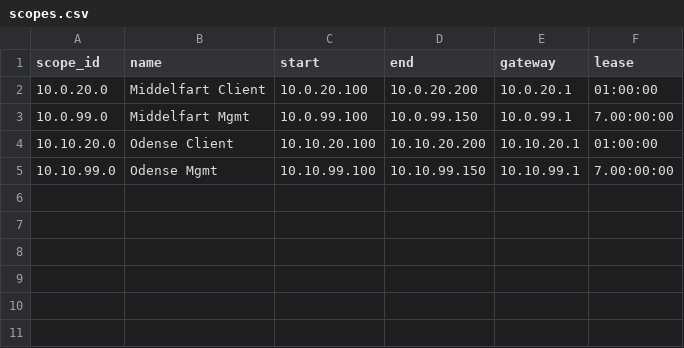
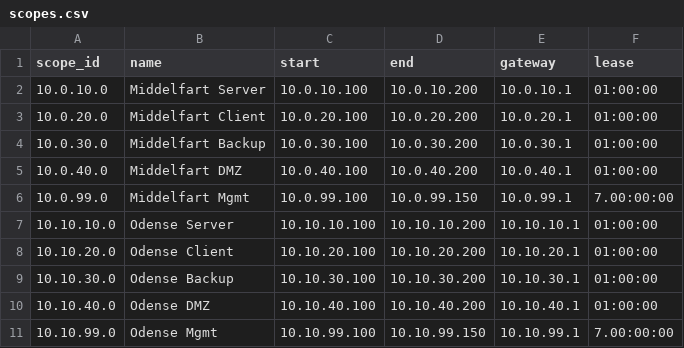
Before and after one commit to EgeitiJason/H6, a CSV file: Windows/roles/DHCP/scopes.csv, drawn as a sheet.

```diff
--- a/Windows/roles/DHCP/scopes.csv
+++ b/Windows/roles/DHCP/scopes.csv
@@ -1,5 +1,11 @@
 scope_id,name,start,end,gateway,lease
+10.0.10.0,Middelfart Server,10.0.10.100,10.0.10.200,10.0.10.1,01:00:00
 10.0.20.0,Middelfart Client,10.0.20.100,10.0.20.200,10.0.20.1,01:00:00
+10.0.30.0,Middelfart Backup,10.0.30.100,10.0.30.200,10.0.30.1,01:00:00
+10.0.40.0,Middelfart DMZ,10.0.40.100,10.0.40.200,10.0.40.1,01:00:00
 10.0.99.0,Middelfart Mgmt,10.0.99.100,10.0.99.150,10.0.99.1,7.00:00:00
+10.10.10.0,Odense Server,10.10.10.100,10.10.10.200,10.10.10.1,01:00:00
 10.10.20.0,Odense Client,10.10.20.100,10.10.20.200,10.10.20.1,01:00:00
+10.10.30.0,Odense Backup,10.10.30.100,10.10.30.200,10.10.30.1,01:00:00
+10.10.40.0,Odense DMZ,10.10.40.100,10.10.40.200,10.10.40.1,01:00:00
 10.10.99.0,Odense Mgmt,10.10.99.100,10.10.99.150,10.10.99.1,7.00:00:00
```
Also changed, not shown: 1 other file.
